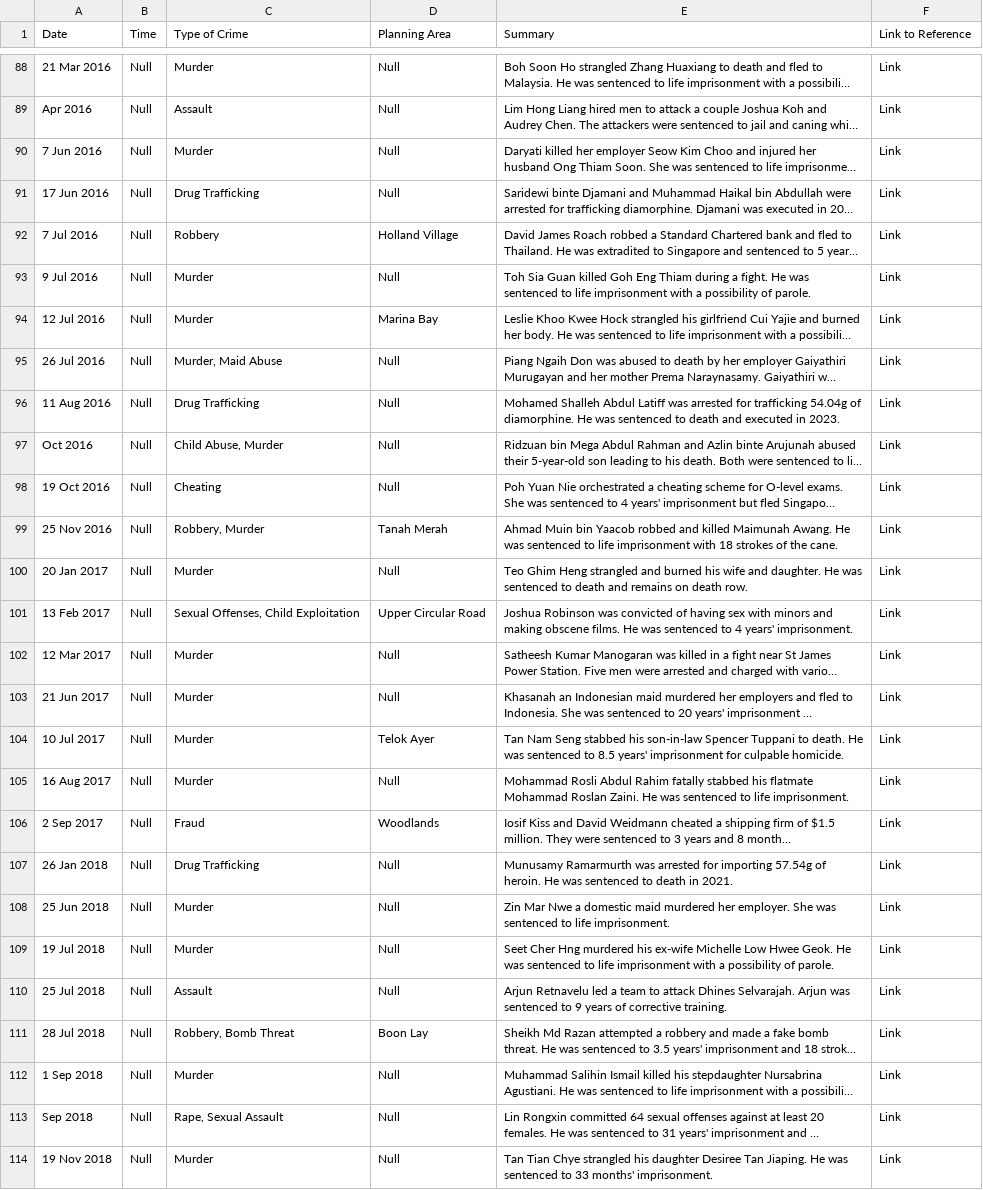
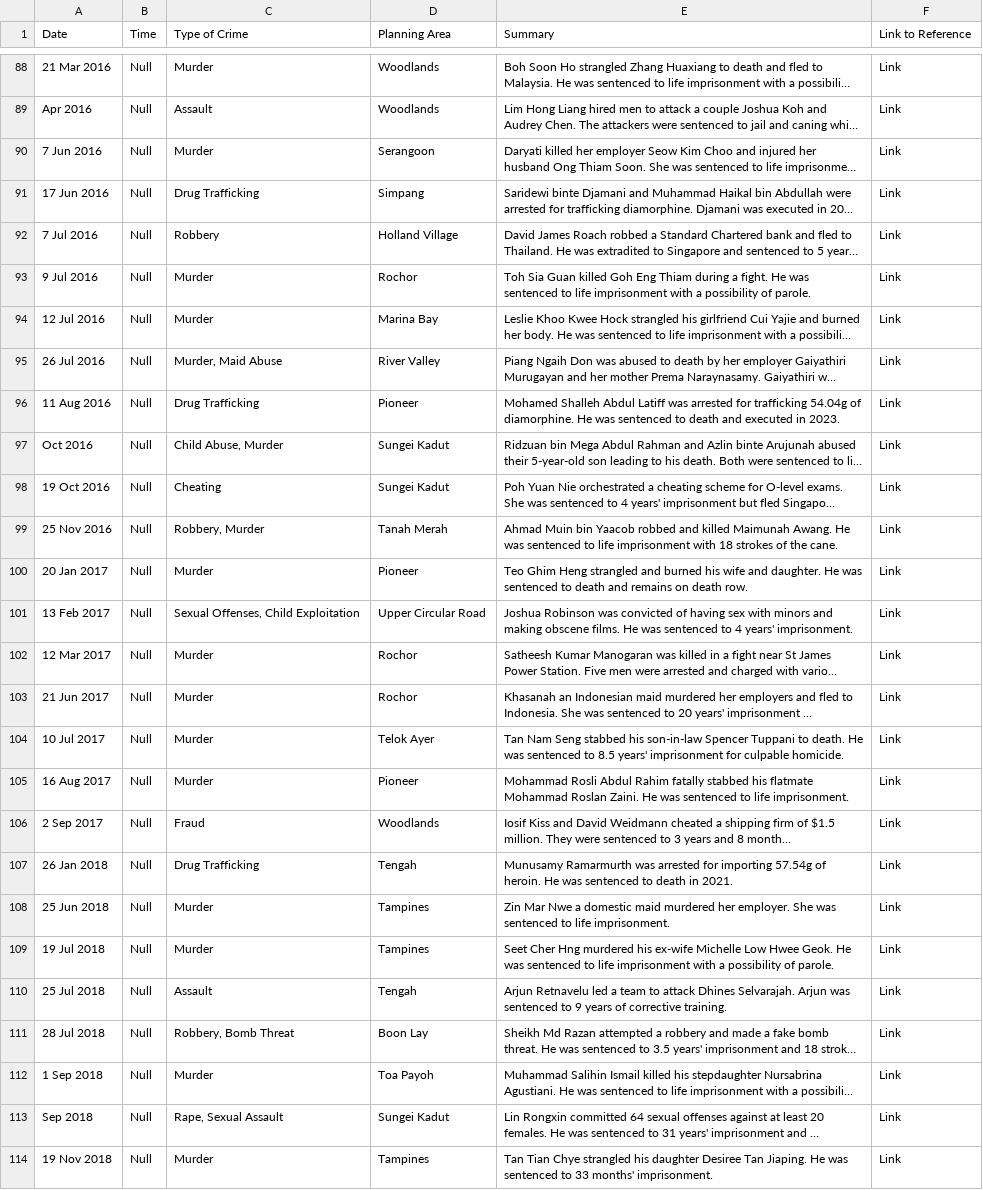
Before and after one commit to dionyichia/home-finder, a CSV file: backend/api_cache/crimes.csv, drawn as a sheet; only a part is shown, gaps mark what is left out; long unchanged cells end in …; the diff covers the shown part only; the diff names each change by its address in the sheet, - before the commit and + after, or states it on an @@ line.

```diff
--- a/backend/api_cache/crimes.csv
+++ b/backend/api_cache/crimes.csv
-D88:D89 (Planning Area): Null
+D88:D89 (Planning Area): Woodlands
-D90 (Planning Area): Null
+D90 (Planning Area): Serangoon
-D91 (Planning Area): Null
+D91 (Planning Area): Simpang
-D93 (Planning Area): Null
+D93 (Planning Area): Rochor
-D95 (Planning Area): Null
+D95 (Planning Area): River Valley
-D96 (Planning Area): Null
+D96 (Planning Area): Pioneer
-D97:D98 (Planning Area): Null
+D97:D98 (Planning Area): Sungei Kadut
-D100 (Planning Area): Null
+D100 (Planning Area): Pioneer
-D102:D103 (Planning Area): Null
+D102:D103 (Planning Area): Rochor
-D105 (Planning Area): Null
+D105 (Planning Area): Pioneer
-D107 (Planning Area): Null
+D107 (Planning Area): Tengah
-D108:D109 (Planning Area): Null
+D108:D109 (Planning Area): Tampines
-D110 (Planning Area): Null
+D110 (Planning Area): Tengah
-D112 (Planning Area): Null
+D112 (Planning Area): Toa Payoh
-D113 (Planning Area): Null
+D113 (Planning Area): Sungei Kadut
-D114 (Planning Area): Null
+D114 (Planning Area): Tampines
```
Also changed, not shown: 61 edited cells elsewhere in this file, 12 other files.
